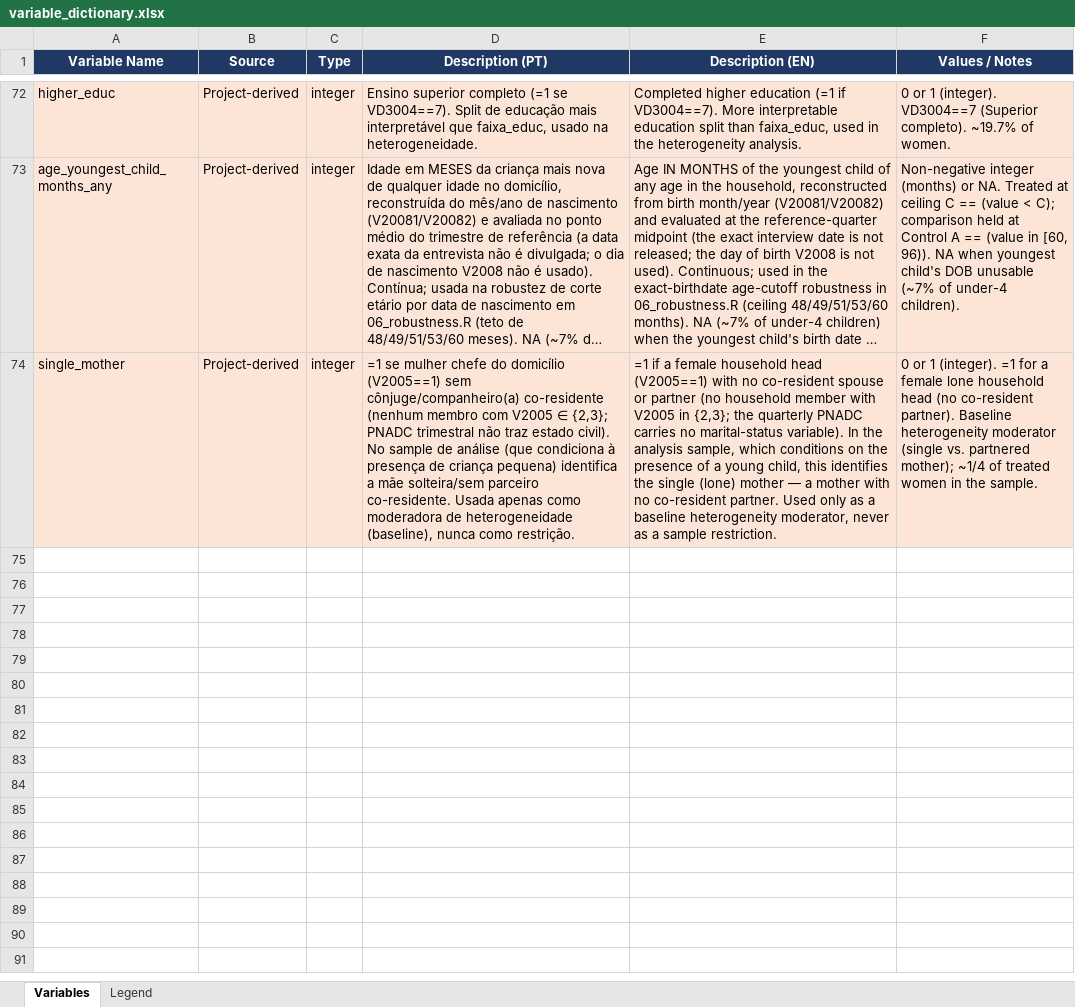
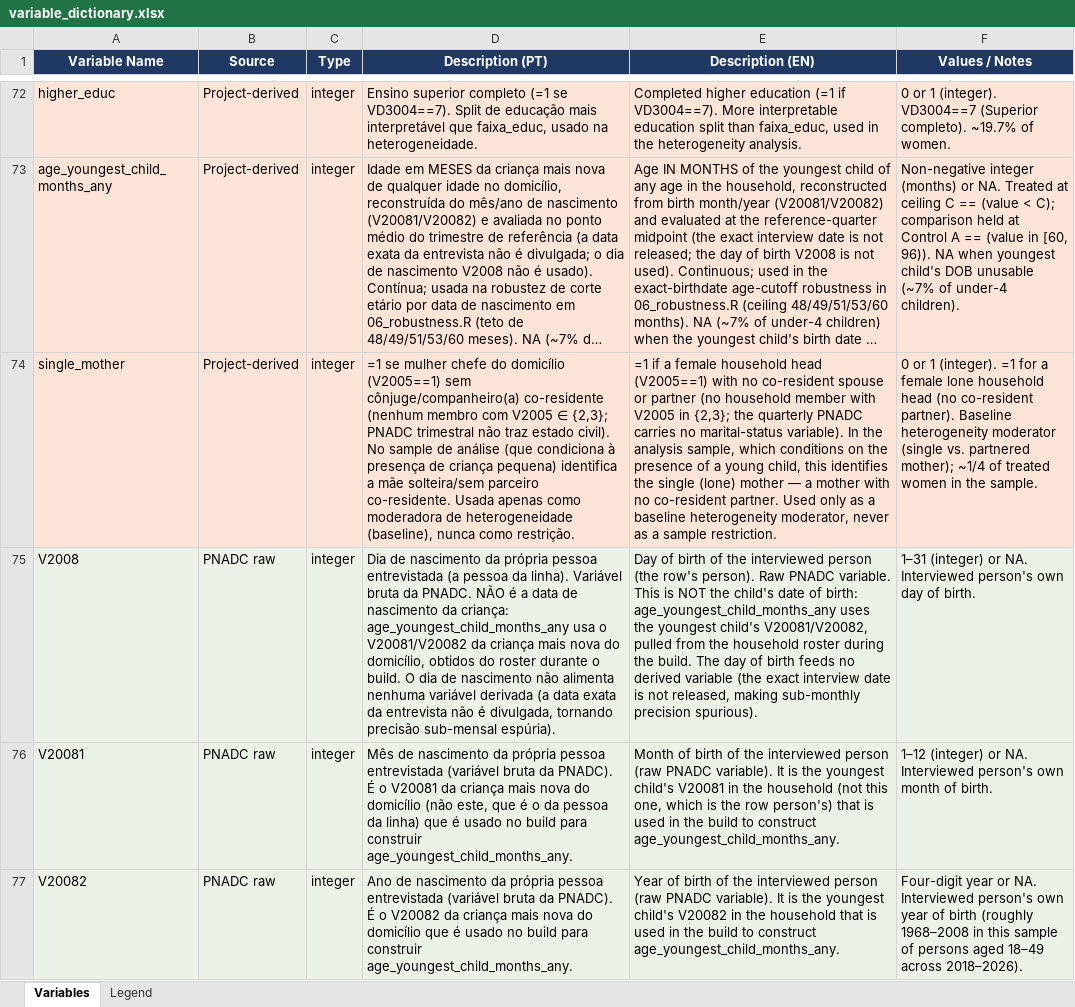
Before and after one commit to FredieDidier/HomeOfficePNAD, an Excel workbook: dictionary/variable_dictionary.xlsx, sheet Variables, drawn as a sheet; only a part is shown, gaps mark what is left out; long unchanged cells end in …; values as stored, in another font and other column widths than the file's, no borders; the diff names each change by its address in the sheet, - before the commit and + after, or states it on an @@ line.

```diff
--- a/dictionary/variable_dictionary.xlsx (sheet Variables)
+++ b/dictionary/variable_dictionary.xlsx (sheet Variables)
+row 75: V2008 | PNADC raw | integer | Dia de nascimento da própria pessoa entrevistada (a pessoa da linha). Variável bruta da PNADC. NÃO é a data de nascimento da criança: age_youngest_child_months_any usa o V20081/V20082 da criança mais nova do domicílio, obtidos do roster durante o build. O dia de nascimento não alimenta nenhuma variável derivada (a data exata da entrevista não é divulgada, tornando precisão sub-mensal espúria). | Day of birth of the interviewed person (the row's person). Raw PNADC variable. This is NOT the child's date of birth: age_youngest_child_months_any uses the youngest child's V20081/V20082, pulled from the household roster during the build. The day of birth feeds no derived variable (the exact interview date is not released, making sub-monthly precision spurious). | 1–31 (integer) or NA. Interviewed person's own day of birth.
+row 76: V20081 | PNADC raw | integer | Mês de nascimento da própria pessoa entrevistada (variável bruta da PNADC). É o V20081 da criança mais nova do domicílio (não este, que é o da pessoa da linha) que é usado no build para construir age_youngest_child_months_any. | Month of birth of the interviewed person (raw PNADC variable). It is the youngest child's V20081 in the household (not this one, which is the row person's) that is used in the build to construct age_youngest_child_months_any. | 1–12 (integer) or NA. Interviewed person's own month of birth.
+row 77: V20082 | PNADC raw | integer | Ano de nascimento da própria pessoa entrevistada (variável bruta da PNADC). É o V20082 da criança mais nova do domicílio que é usado no build para construir age_youngest_child_months_any. | Year of birth of the interviewed person (raw PNADC variable). It is the youngest child's V20082 in the household that is used in the build to construct age_youngest_child_months_any. | Four-digit year or NA. Interviewed person's own year of birth (roughly 1968–2008 in this sample of persons aged 18–49 across 2018–2026).
```
Also changed, not shown: 5 other files.
